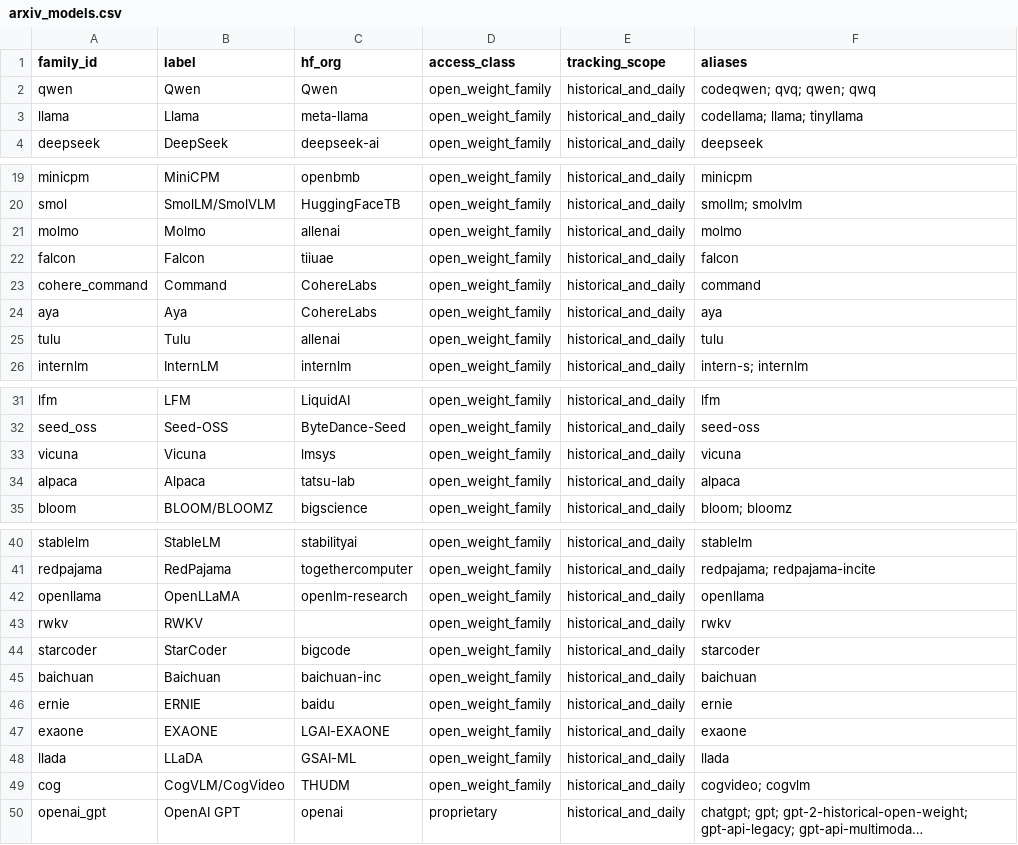
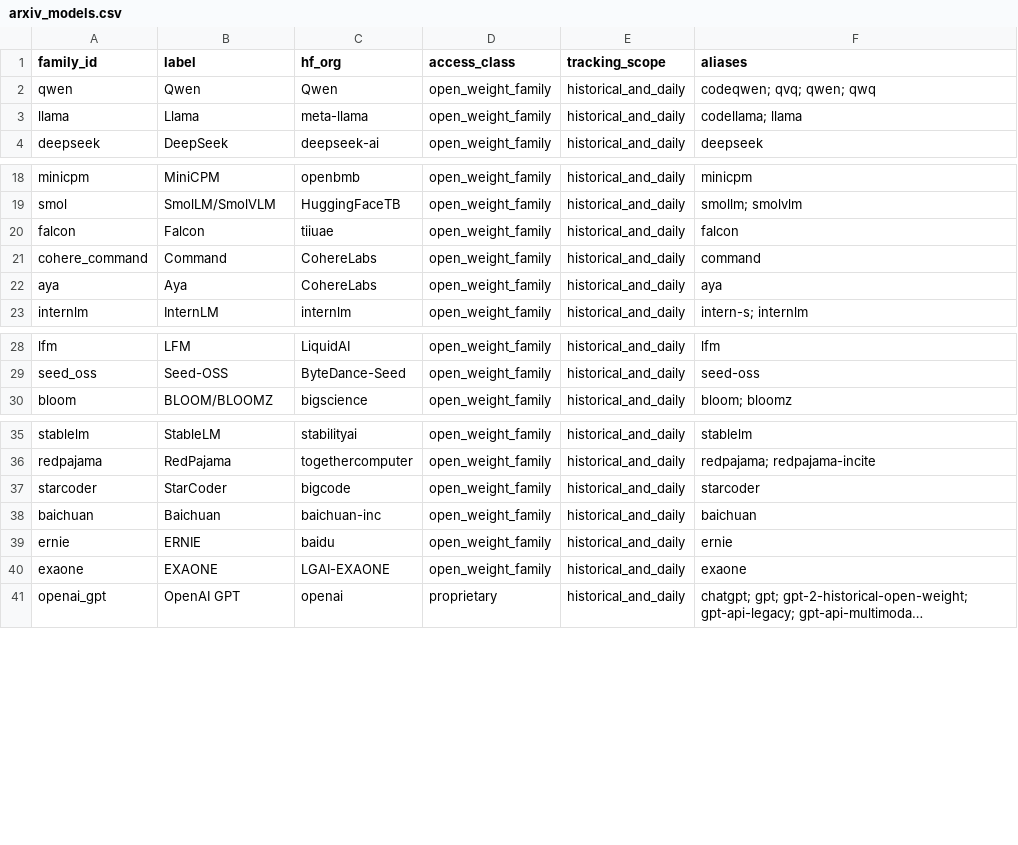
Before and after one commit to Interconnects-AI/tracked-models, a CSV file: arxiv_models.csv, drawn as a sheet; only a part is shown, gaps mark what is left out; long unchanged cells end in …; the diff covers the shown part only; the diff names each change by its address in the sheet, - before the commit and + after, or states it on an @@ line.

```diff
--- a/arxiv_models.csv
+++ b/arxiv_models.csv
-F3 (aliases): codellama; llama; tinyllama
+F3 (aliases): codellama; llama
-row 21: molmo | Molmo | allenai | open_weight_family | historical_and_daily | molmo
-row 25: tulu | Tulu | allenai | open_weight_family | historical_and_daily | tulu
-row 33: vicuna | Vicuna | lmsys | open_weight_family | historical_and_daily | vicuna
-row 34: alpaca | Alpaca | tatsu-lab | open_weight_family | historical_and_daily | alpaca
-row 42: openllama | OpenLLaMA | openlm-research | open_weight_family | historical_and_daily | openllama
-row 43: rwkv | RWKV |  | open_weight_family | historical_and_daily | rwkv
-row 48: llada | LLaDA | GSAI-ML | open_weight_family | historical_and_daily | llada
-row 49: cog | CogVLM/CogVideo | THUDM | open_weight_family | historical_and_daily | cogvideo; cogvlm
```
Also changed, not shown: 1 removed row and 2 edited cells elsewhere in this file, 1 other file.
